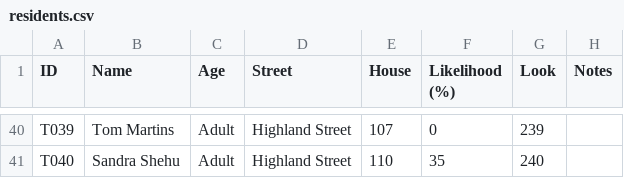
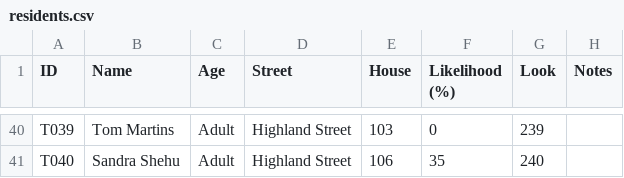
Before and after one commit to concrow7-dot/icemachine, a CSV file: tools/tutorial/residents.csv, drawn as a sheet; only a part is shown, gaps mark what is left out; the diff covers the shown part only; the diff names each change by its address in the sheet, - before the commit and + after, or states it on an @@ line.

```diff
--- a/tools/tutorial/residents.csv
+++ b/tools/tutorial/residents.csv
-E40 (House): 107
+E40 (House): 103
-E41 (House): 110
+E41 (House): 106
```
Also changed, not shown: 27 edited cells elsewhere in this file, 10 other files.
